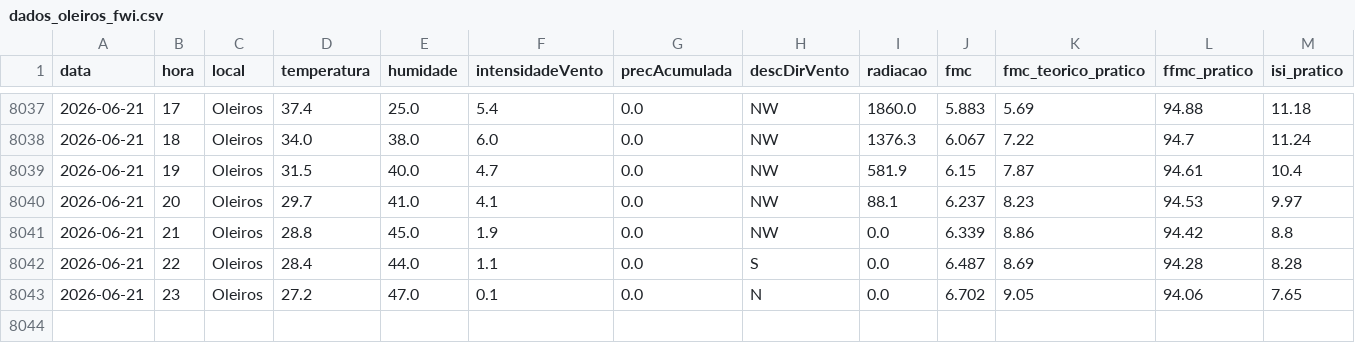
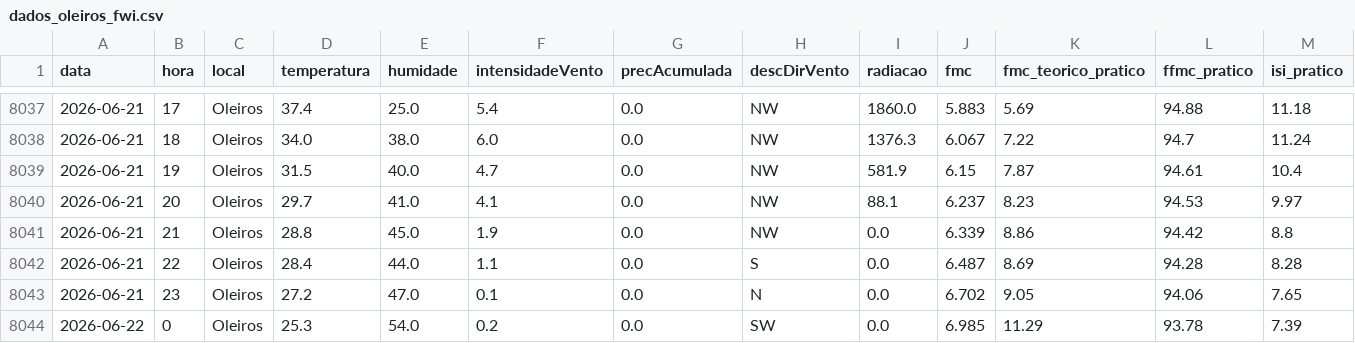
Before and after one commit to 23657/fwi-pipeline-ipt, a CSV file: dados_oleiros_fwi.csv, drawn as a sheet; only a part is shown, gaps mark what is left out; rows hold the shown columns only; the diff names each change by its address in the sheet, - before the commit and + after, or states it on an @@ line.

```diff
--- a/dados_oleiros_fwi.csv
+++ b/dados_oleiros_fwi.csv
+row 8044: 2026-06-22 | 0 | Oleiros | 25.3 | 54.0 | 0.2 | 0.0 | SW | 0.0 | 6.985 | 11.29 | 93.78 | 7.39
```
Also changed, not shown: dados_castanheira_de_pera_fwi.csv, dados_macao_fwi.csv, 1 other file.
